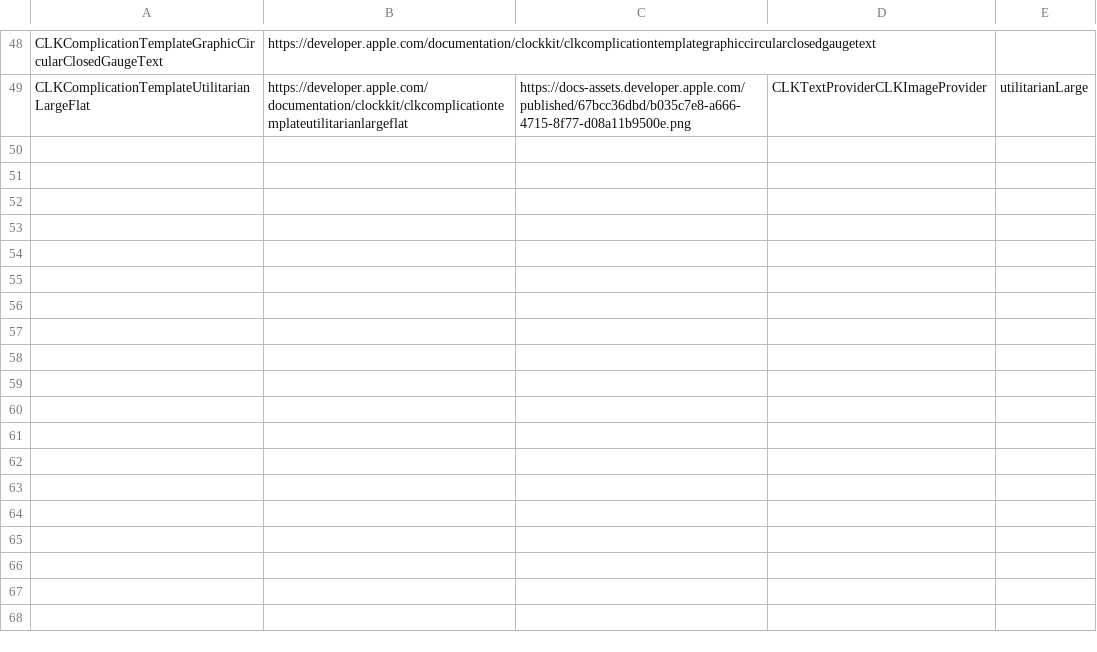
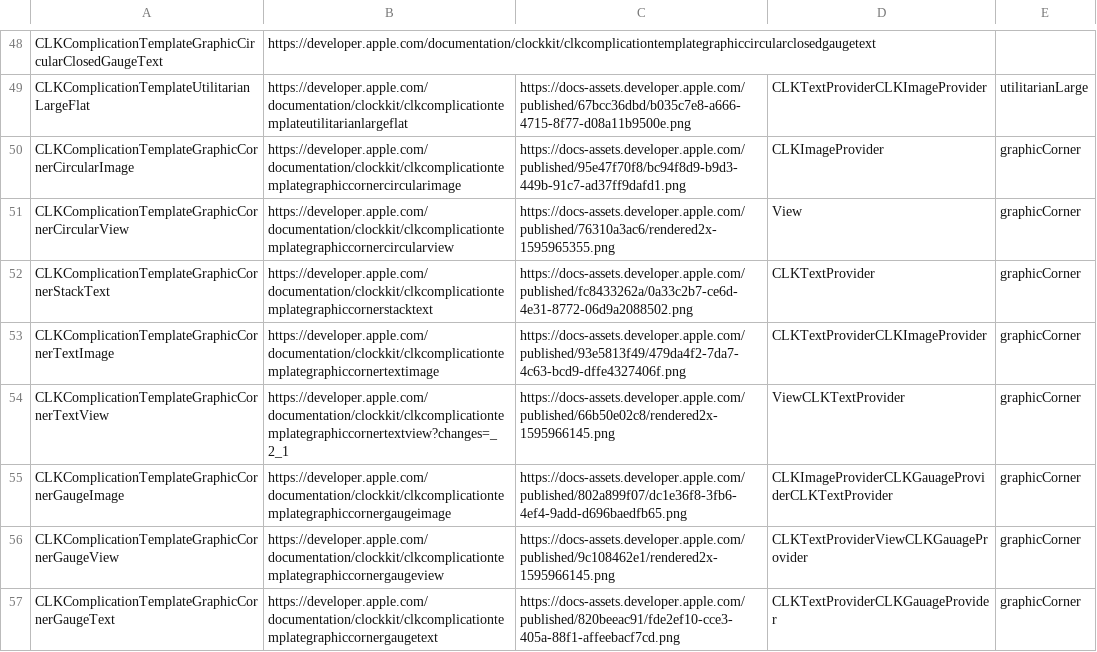
Before and after one commit to luomein/Apple_Watch_Complication_Lookbook, a CSV file: ComplicationTemplate.csv, drawn as a sheet; only a part is shown, gaps mark what is left out; the diff names each change by its address in the sheet, - before the commit and + after, or states it on an @@ line.

Commit message:
Add files via upload

```diff
--- a/ComplicationTemplate.csv
+++ b/ComplicationTemplate.csv
+row 50: CLKComplicationTemplateGraphicCornerCircularImage | https://developer.apple.com/documentation/clockkit/clkcomplicationtemplategraphiccornercircularimage | https://docs-assets.developer.apple.com/published/95e47f70f8/bc94f8d9-b9d3-449b-91c7-ad37ff9dafd1.png | CLKImageProvider | graphicCorner
+row 51: CLKComplicationTemplateGraphicCornerCircularView | https://developer.apple.com/documentation/clockkit/clkcomplicationtemplategraphiccornercircularview | https://docs-assets.developer.apple.com/published/76310a3ac6/rendered2x-1595965355.png | View | graphicCorner
+row 52: CLKComplicationTemplateGraphicCornerStackText | https://developer.apple.com/documentation/clockkit/clkcomplicationtemplategraphiccornerstacktext | https://docs-assets.developer.apple.com/published/fc8433262a/0a33c2b7-ce6d-4e31-8772-06d9a2088502.png | CLKTextProvider | graphicCorner
+row 53: CLKComplicationTemplateGraphicCornerTextImage | https://developer.apple.com/documentation/clockkit/clkcomplicationtemplategraphiccornertextimage | https://docs-assets.developer.apple.com/published/93e5813f49/479da4f2-7da7-4c63-bcd9-dffe4327406f.png | CLKTextProviderCLKImageProvider | graphicCorner
+row 54: CLKComplicationTemplateGraphicCornerTextView | https://developer.apple.com/documentation/clockkit/clkcomplicationtemplategraphiccornertextview?changes=_2_1 | https://docs-assets.developer.apple.com/published/66b50e02c8/rendered2x-1595966145.png | ViewCLKTextProvider | graphicCorner
+row 55: CLKComplicationTemplateGraphicCornerGaugeImage | https://developer.apple.com/documentation/clockkit/clkcomplicationtemplategraphiccornergaugeimage | https://docs-assets.developer.apple.com/published/802a899f07/dc1e36f8-3fb6-4ef4-9add-d696baedfb65.png | CLKImageProviderCLKGauageProviderCLKTextProvider | graphicCorner
+row 56: CLKComplicationTemplateGraphicCornerGaugeView | https://developer.apple.com/documentation/clockkit/clkcomplicationtemplategraphiccornergaugeview | https://docs-assets.developer.apple.com/published/9c108462e1/rendered2x-1595966145.png | CLKTextProviderViewCLKGauageProvider | graphicCorner
+row 57: CLKComplicationTemplateGraphicCornerGaugeText | https://developer.apple.com/documentation/clockkit/clkcomplicationtemplategraphiccornergaugetext | https://docs-assets.developer.apple.com/published/820beeac91/fde2ef10-cce3-405a-88f1-affeebacf7cd.png | CLKTextProviderCLKGauageProvider | graphicCorner
```
